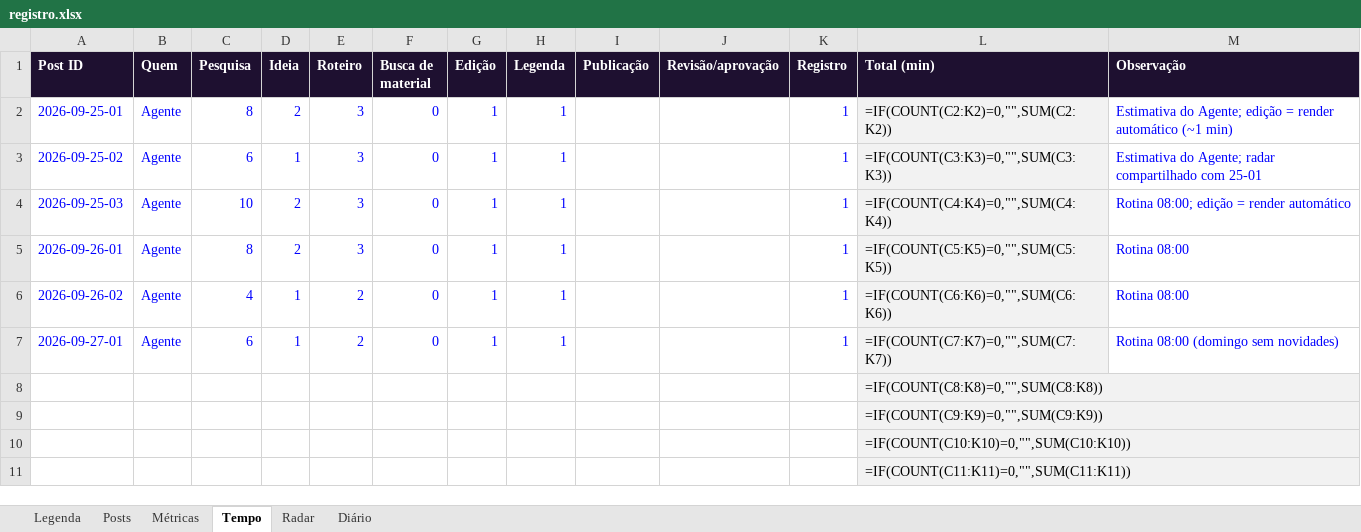
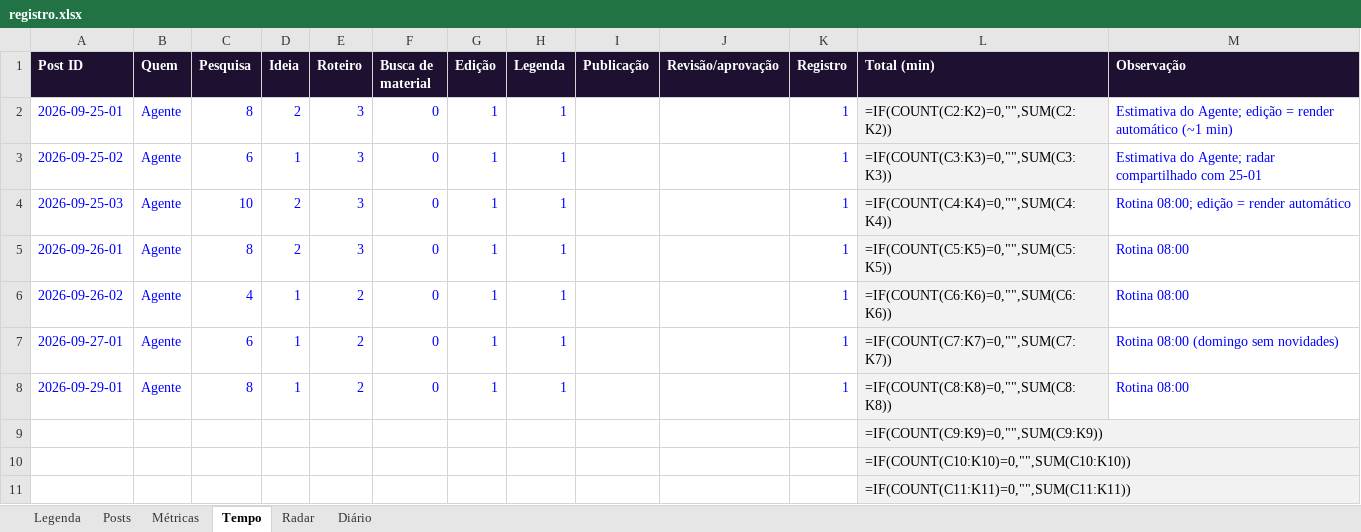
Before and after one commit to felicianokfa-stack/gta-daily, an Excel workbook: registro/registro.xlsx, sheet Tempo, drawn as a sheet; only a part is shown; values as stored, in another font and other column widths than the file's, no borders; formulas without a stored value are shown as written; removed rows and columns are numbered as before the commit, all else as after; the diff names each change by its address in the sheet, - before the commit and + after, or states it on an @@ line.

```diff
--- a/registro/registro.xlsx (sheet Tempo)
+++ b/registro/registro.xlsx (sheet Tempo)
-row 8:  |  |  |  |  |  |  |  |  |  |  | =IF(COUNT(C8:K8)=0,"",SUM(C8:K8))
+row 8: 2026-09-29-01 | Agente | 8 | 1 | 2 | 0 | 1 | 1 |  |  | 1 | =IF(COUNT(C8:K8)=0,"",SUM(C8:K8)) | Rotina 08:00
```
Also changed, not shown: sheet Radar, sheet Posts, sheet Diário, 4 other files.
